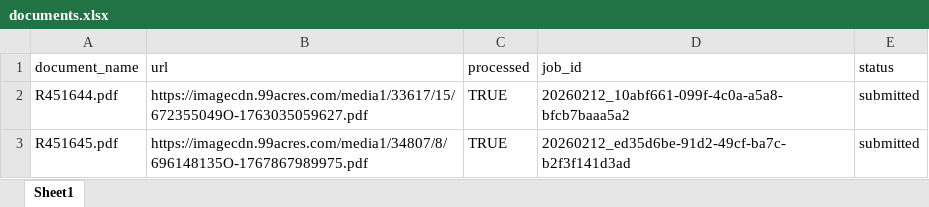
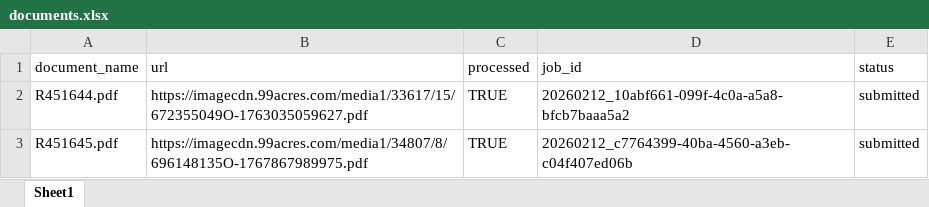
Before and after one commit to Suryanshnaithani/SarvamService, an Excel workbook: data/documents.xlsx, sheet Sheet1, drawn as a sheet; values as stored, in another font and other column widths than the file's, no borders; the diff names each change by its address in the sheet, - before the commit and + after, or states it on an @@ line.

Commit message:
Processed R451645.pdf → 20260212_c7764399-40ba-4560-a3eb-c04f407ed06b

```diff
--- a/data/documents.xlsx (sheet Sheet1)
+++ b/data/documents.xlsx (sheet Sheet1)
-D3 (job_id): 20260212_ed35d6be-91d2-49cf-ba7c-b2f3f141d3ad
+D3 (job_id): 20260212_c7764399-40ba-4560-a3eb-c04f407ed06b
```
